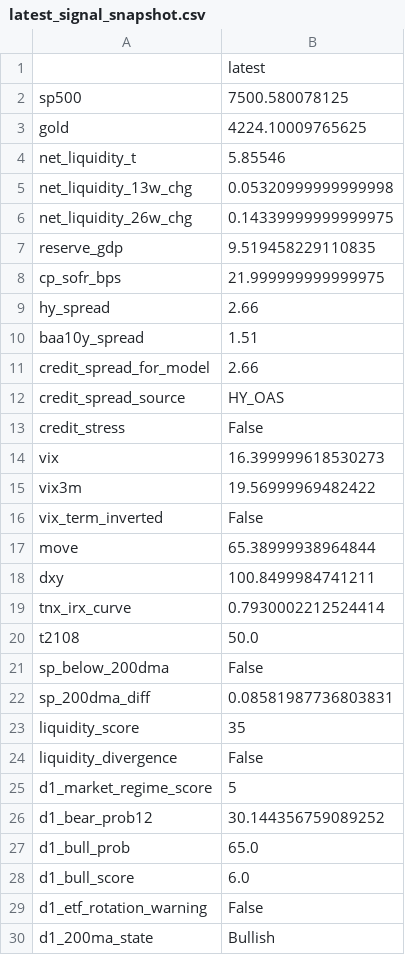
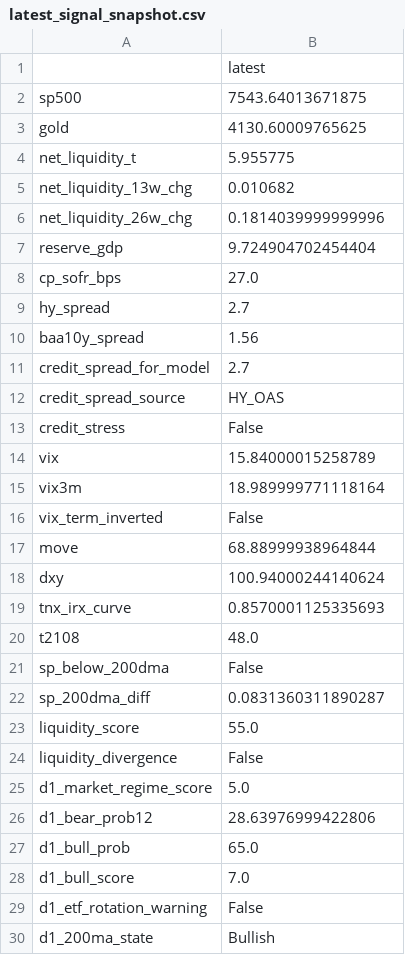
Before and after one commit to emkcufslp-kfc/Makret-Bull-and-Bear-Trap, a CSV file: exports/crash_predictor_study/latest_signal_snapshot.csv, drawn as a sheet; only a part is shown; the diff covers the shown part only.

```diff
--- a/exports/crash_predictor_study/latest_signal_snapshot.csv
+++ b/exports/crash_predictor_study/latest_signal_snapshot.csv
@@ -1,29 +1,29 @@
 ,latest
-sp500,7500.580078125
-gold,4224.10009765625
-net_liquidity_t,5.85546
-net_liquidity_13w_chg,0.05320999999999998
-net_liquidity_26w_chg,0.14339999999999975
-reserve_gdp,9.519458229110835
-cp_sofr_bps,21.999999999999975
-hy_spread,2.66
-baa10y_spread,1.51
-credit_spread_for_model,2.66
+sp500,7543.64013671875
+gold,4130.60009765625
+net_liquidity_t,5.955775
+net_liquidity_13w_chg,0.010682
+net_liquidity_26w_chg,0.1814039999999996
+reserve_gdp,9.724904702454404
+cp_sofr_bps,27.0
+hy_spread,2.7
+baa10y_spread,1.56
+credit_spread_for_model,2.7
 credit_spread_source,HY_OAS
 credit_stress,False
-vix,16.399999618530273
-vix3m,19.56999969482422
+vix,15.84000015258789
+vix3m,18.989999771118164
 vix_term_inverted,False
-move,65.38999938964844
-dxy,100.8499984741211
-tnx_irx_curve,0.7930002212524414
-t2108,50.0
+move,68.88999938964844
+dxy,100.94000244140624
+tnx_irx_curve,0.8570001125335693
+t2108,48.0
 sp_below_200dma,False
-sp_200dma_diff,0.08581987736803831
-liquidity_score,35
+sp_200dma_diff,0.0831360311890287
+liquidity_score,55.0
 liquidity_divergence,False
-d1_market_regime_score,5
-d1_bear_prob12,30.144356759089252
+d1_market_regime_score,5.0
+d1_bear_prob12,28.63976999422806
 d1_bull_prob,65.0
-d1_bull_score,6.0
+d1_bull_score,7.0
 d1_etf_rotation_warning,False
```
Also changed, not shown: 23 edited cells elsewhere in this file, Platinum_Balanced_Results/Platinum_MonteCarlo.csv, data/Platinum_Results/Platinum_Equity.csv, 21 other files.
